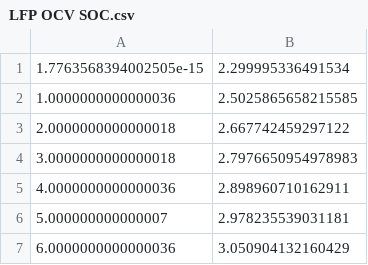
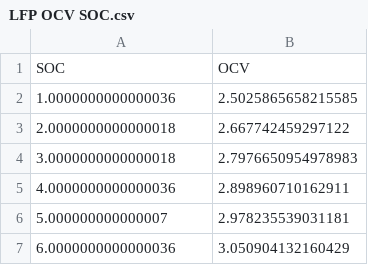
Before and after one commit to hussahalghanem/LIB-Model, a CSV file: LFP OCV SOC.csv, drawn as a sheet; only a part is shown; removed rows and columns are numbered as before the commit, all else as after; the diff names each change by its address in the sheet, - before the commit and + after, or states it on an @@ line.

Commit message:
Update LFP OCV SOC.csv

```diff
--- a/LFP OCV SOC.csv
+++ b/LFP OCV SOC.csv
-row 1: 1.7763568394002505e-15 | 2.299995336491534
+row 1: SOC | OCV
```
